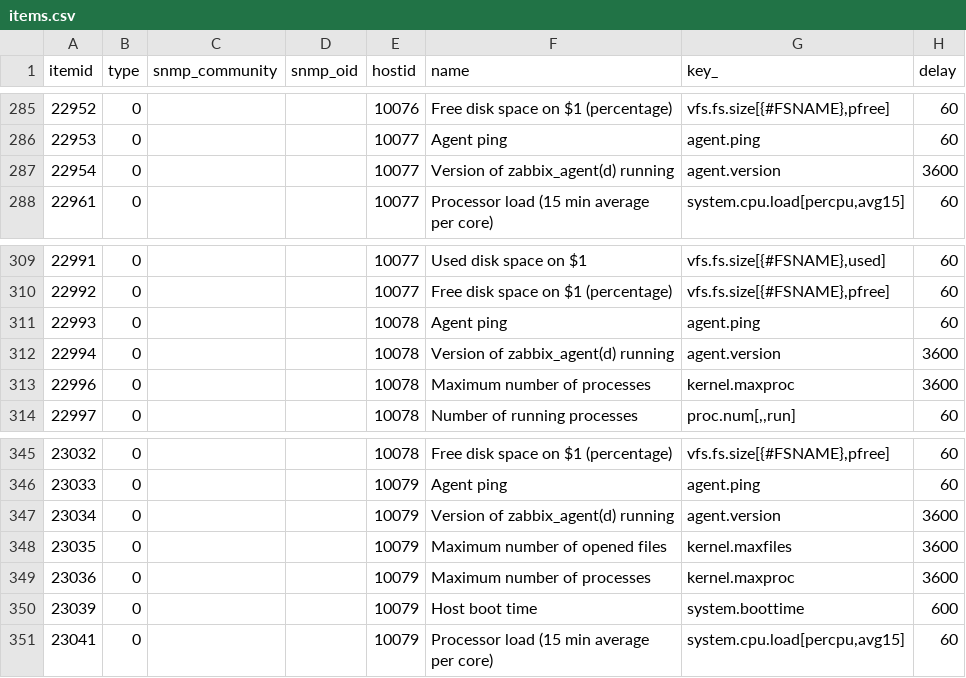
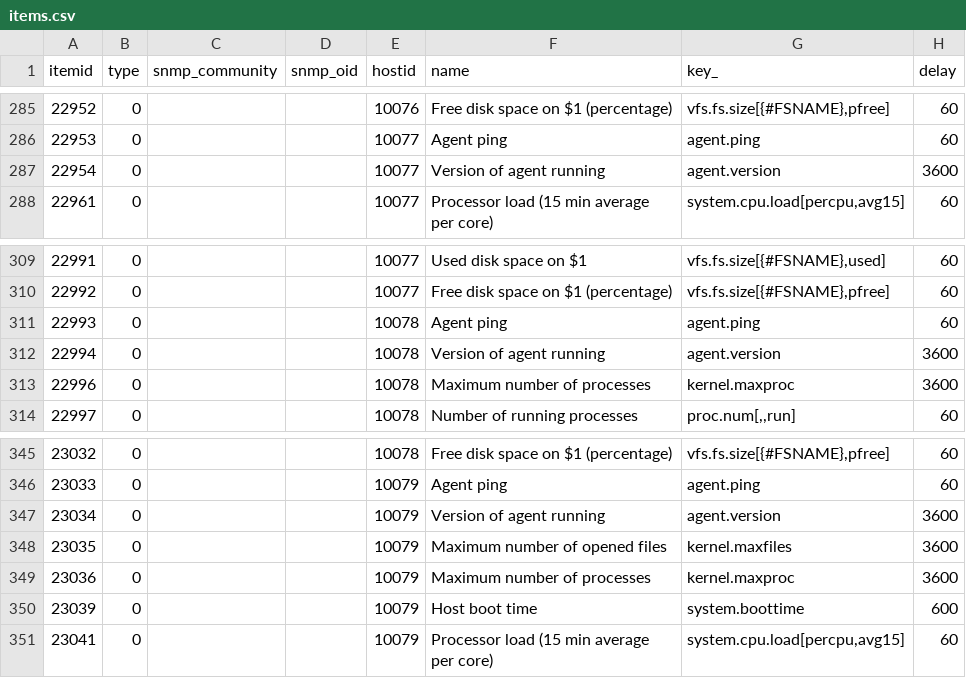
Before and after one commit to evoup/monitor_pass, a CSV file: monitor_server/DataBase/items.csv, drawn as a sheet; only a part is shown, gaps mark what is left out; the diff covers the shown part only; the diff names each change by its address in the sheet, - before the commit and + after, or states it on an @@ line.

```diff
--- a/monitor_server/DataBase/items.csv
+++ b/monitor_server/DataBase/items.csv
-F287 (name): Version of zabbix_agent(d) running
+F287 (name): Version of agent running
-F312 (name): Version of zabbix_agent(d) running
+F312 (name): Version of agent running
-F347 (name): Version of zabbix_agent(d) running
+F347 (name): Version of agent running
```
Also changed, not shown: 5 edited cells elsewhere in this file, monitor_server/DataBase/template.csv, monitor_server/DataBase/triggers.csv, 1 other file.
